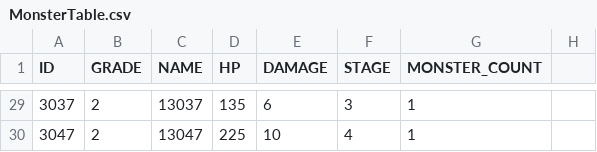
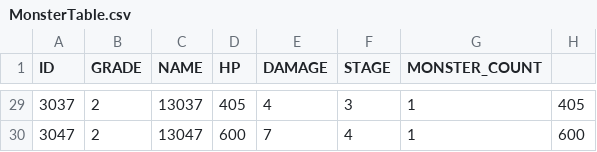
Before and after one commit to somersolt/Wizard-of-Dice, a CSV file: Assets/Resources/Table/MonsterTable.csv, drawn as a sheet; only a part is shown, gaps mark what is left out; the diff covers the shown part only.

```diff
--- a/Assets/Resources/Table/MonsterTable.csv
+++ b/Assets/Resources/Table/MonsterTable.csv
@@ -29,2 +29,2 @@ ID,GRADE,NAME,HP,DAMAGE,STAGE,MONSTER_COUNT
-3037,2,13037,135,6,3,1
-3047,2,13047,225,10,4,1
+3037,2,13037,405,4,3,1,405
+3047,2,13047,600,7,4,1,600
```
Also changed, not shown: 57 edited cells elsewhere in this file, Assets/Resources/Table/MagicBookTable.csv, Assets/Resources/Table/PassiveTable.csv, 1 other file.
